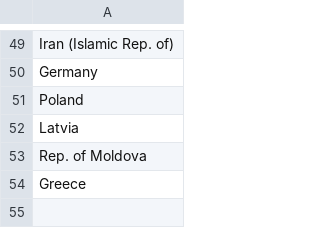
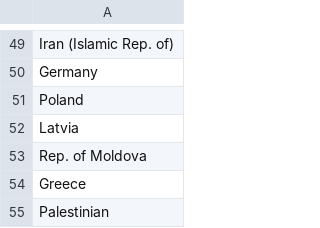
Before and after one commit to agnieszkajaniak/inz, a CSV file: countries_i_want.csv, drawn as a sheet; only a part is shown, gaps mark what is left out; the diff names each change by its address in the sheet, - before the commit and + after, or states it on an @@ line.

```diff
--- a/countries_i_want.csv
+++ b/countries_i_want.csv
+row 55: Palestinian
```
Also changed, not shown: country_names_mapping.csv, mapping.csv, 1 other file.
